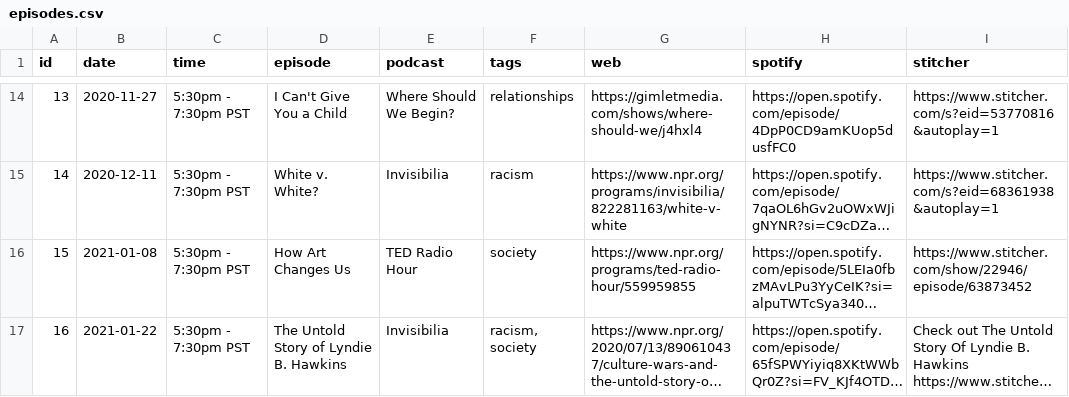
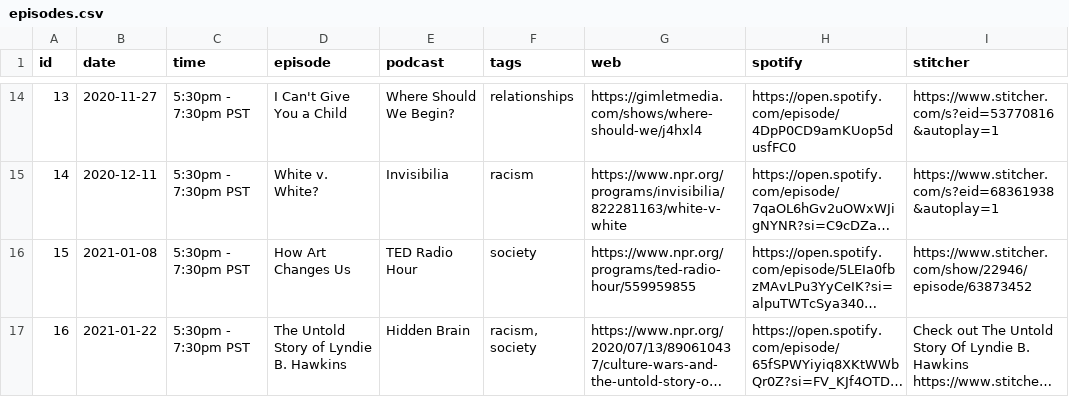
Before and after one commit to froseph/friday-podcast-club, a CSV file: episodes.csv, drawn as a sheet; only a part is shown, gaps mark what is left out; long unchanged cells end in …; the diff names each change by its address in the sheet, - before the commit and + after, or states it on an @@ line.

Commit message:
Fix podcast naming

```diff
--- a/episodes.csv
+++ b/episodes.csv
-E17 (podcast): Invisibilia
+E17 (podcast): Hidden Brain
```
Also changed, not shown: 1 other file.
